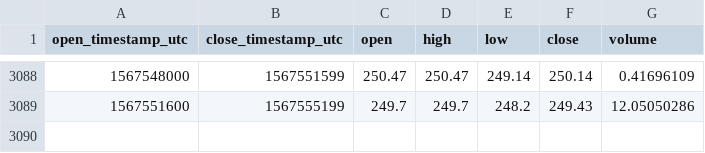
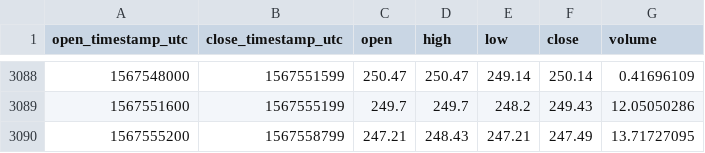
Before and after one commit to cryptobigbro/coinbasepro-BCH-GBP, a CSV file: coinbasepro-BCH-GBP-1h.csv, drawn as a sheet; only a part is shown, gaps mark what is left out.

Commit message:
Update OHLCV data.

```diff
--- a/coinbasepro-BCH-GBP-1h.csv
+++ b/coinbasepro-BCH-GBP-1h.csv
@@ -3089 +3089,2 @@ open_timestamp_utc,close_timestamp_utc,open,high,low,close,volume
 1567551600,1567555199,249.7,249.7,248.2,249.43,12.05050286
+1567555200,1567558799,247.21,248.43,247.21,247.49,13.71727095
```
Also changed, not shown: 1 other file.
